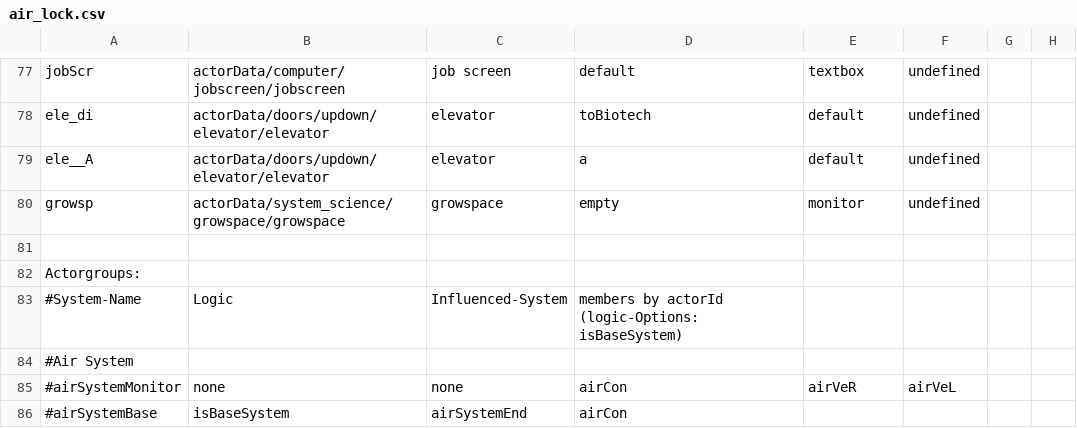
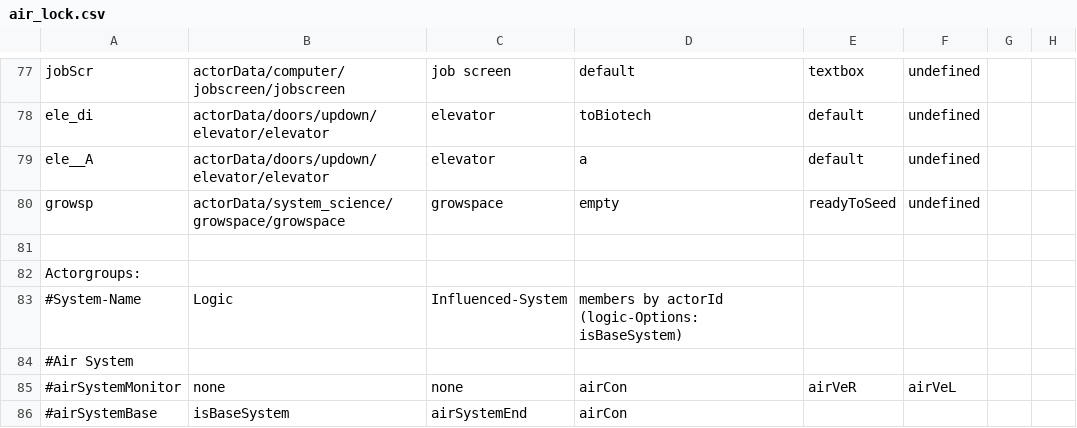
Before and after one commit to WolfgangBischoff/Ceres, a CSV file: src/main/resources/level/living_quarter/air_lock.csv, drawn as a sheet; only a part is shown, gaps mark what is left out; the diff names each change by its address in the sheet, - before the commit and + after, or states it on an @@ line.

```diff
--- a/src/main/resources/level/living_quarter/air_lock.csv
+++ b/src/main/resources/level/living_quarter/air_lock.csv
-E80: monitor
+E80: readyToSeed
```
Also changed, not shown: src/main/resources/actorData/system_science/growspace/growspace.csv, 3 other files.
